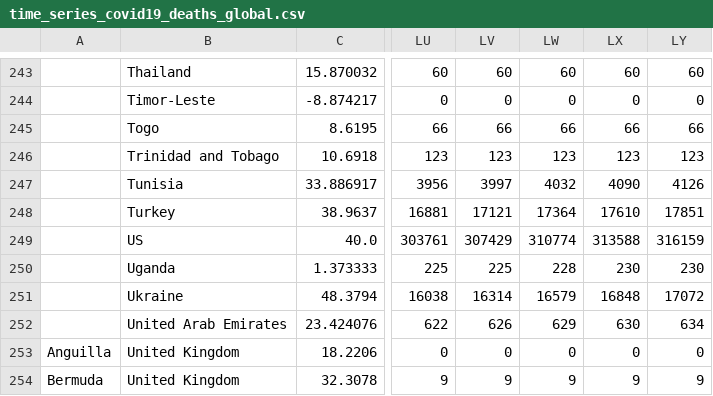
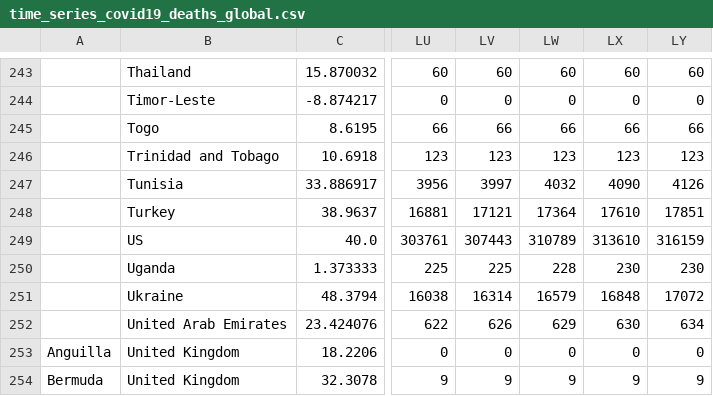
Before and after one commit to bkandiyal/covid19-dataset, a CSV file: data/time_series_covid19_deaths_global.csv, drawn as a sheet; only a part is shown, gaps mark what is left out; the diff names each change by its address in the sheet, - before the commit and + after, or states it on an @@ line.

```diff
--- a/data/time_series_covid19_deaths_global.csv
+++ b/data/time_series_covid19_deaths_global.csv
-LV249: 307429
+LV249: 307443
-LW249: 310774
+LW249: 310789
-LX249: 313588
+LX249: 313610
```
